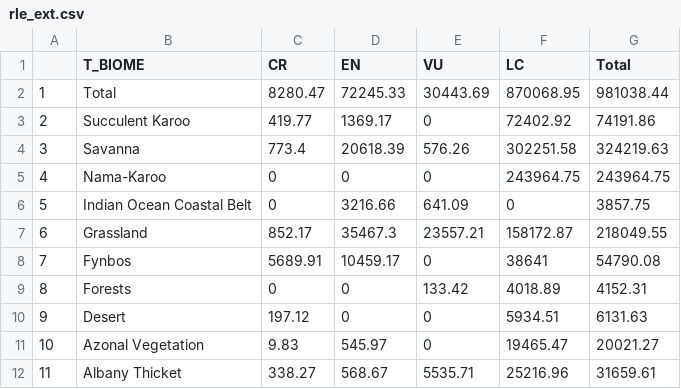
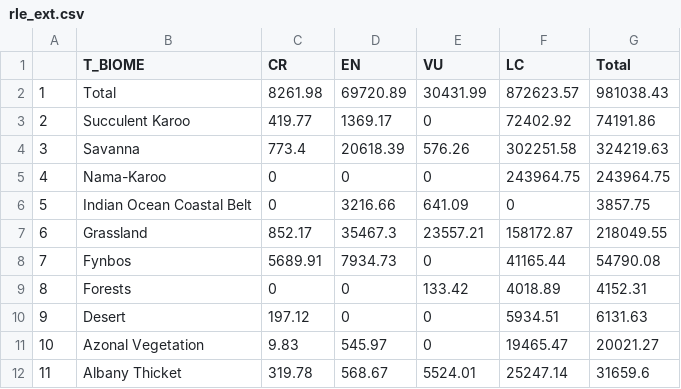
Before and after one commit to askowno/RLE_terr, a CSV file: outputs/rle_ext.csv, drawn as a sheet.

```diff
--- a/outputs/rle_ext.csv
+++ b/outputs/rle_ext.csv
@@ -1,3 +1,3 @@
 "","T_BIOME","CR","EN","VU","LC","Total"
-"1","Total",8280.47,72245.33,30443.69,870068.95,981038.44
+"1","Total",8261.98,69720.89,30431.99,872623.57,981038.43
 "2","Succulent Karoo",419.77,1369.17,0,72402.92,74191.86
@@ -7,3 +7,3 @@
 "6","Grassland",852.17,35467.3,23557.21,158172.87,218049.55
-"7","Fynbos",5689.91,10459.17,0,38641,54790.08
+"7","Fynbos",5689.91,7934.73,0,41165.44,54790.08
 "8","Forests",0,0,133.42,4018.89,4152.31
@@ -11,2 +11,2 @@
 "10","Azonal Vegetation",9.83,545.97,0,19465.47,20021.27
-"11","Albany Thicket",338.27,568.67,5535.71,25216.96,31659.61
+"11","Albany Thicket",319.78,568.67,5524.01,25247.14,31659.6
```
Also changed, not shown: outputs/RLE_B_compiled.csv, outputs/rle_count.csv, 5 other files.
